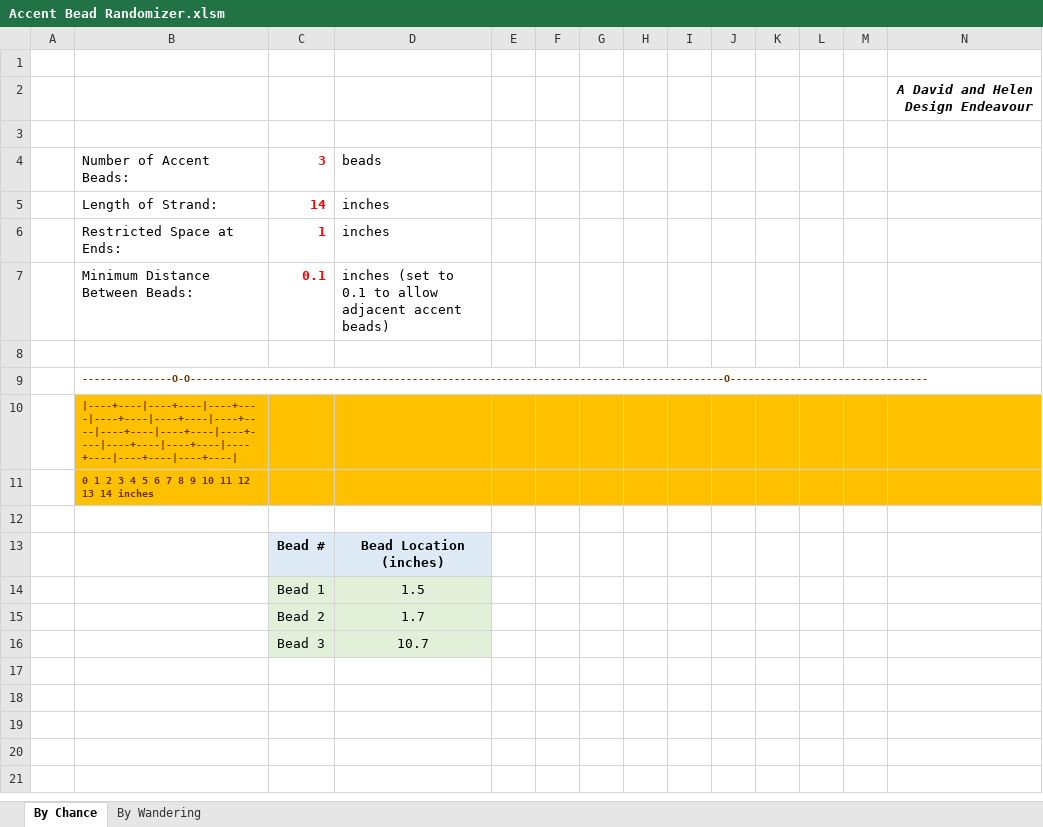
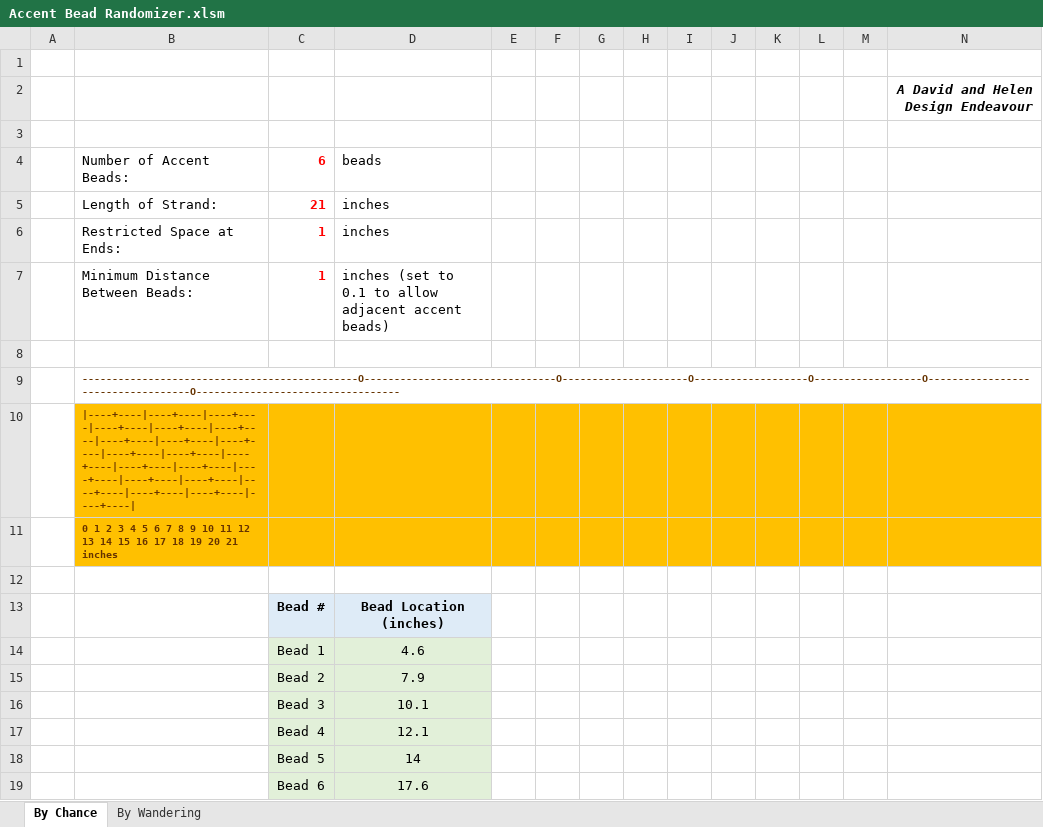
Before and after one commit to dndubins/AccentBeadRandomizer, an Excel workbook: Accent Bead Randomizer.xlsm, sheet By Chance, drawn as a sheet; values as stored, in another font and other column widths than the file's, no borders; charts and pictures not drawn; the diff names each change by its address in the sheet, - before the commit and + after, or states it on an @@ line.

```diff
--- a/Accent Bead Randomizer.xlsm (sheet By Chance)
+++ b/Accent Bead Randomizer.xlsm (sheet By Chance)
-C4: 3
+C4: 6
-C5: 14
+C5: 21
-C7: 0.1
+C7: 1
-B9: ---------------O-O-----------------------------------------------------------------------------------------O---------------------------------
+B9: ----------------------------------------------O--------------------------------O---------------------O-------------------O------------------O-----------------------------------O----------------------------------
-B10: |----+----|----+----|----+----|----+----|----+----|----+----|----+----|----+----|----+----|----+----|----+----|----+----|----+----|----+----|
+B10: |----+----|----+----|----+----|----+----|----+----|----+----|----+----|----+----|----+----|----+----|----+----|----+----|----+----|----+----|----+----|----+----|----+----|----+----|----+----|----+----|----+----|
-B11: …13 14 inches
+B11: …13 14 15 16 17 18 19 20 21 inches
-D14: 1.5
+D14: 4.6
-D15: 1.7
+D15: 7.9
-D16: 10.7
+D16: 10.1
+row 17:  |  | Bead 4 | 12.1
+row 18:  |  | Bead 5 | 14
+row 19:  |  | Bead 6 | 17.6
```
Also changed, not shown: sheet By Wandering.
